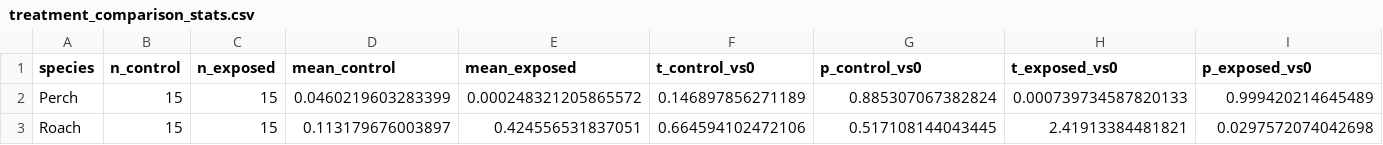
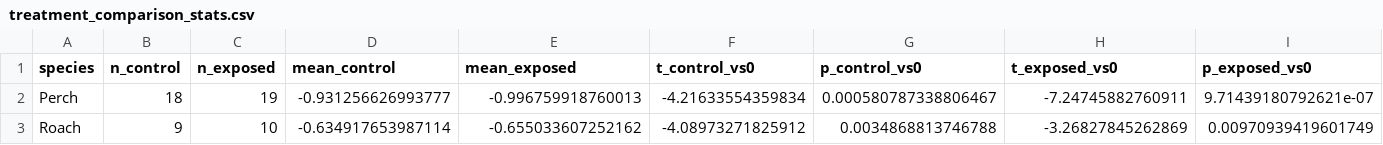
Before and after one commit to mrmic1/drugged_lakes, a CSV file: data/ssfs/predators/treatment_comparison_stats.csv, drawn as a sheet; only a part is shown; the diff covers the shown part only; the diff names each change by its address in the sheet, - before the commit and + after, or states it on an @@ line.

```diff
--- a/data/ssfs/predators/treatment_comparison_stats.csv
+++ b/data/ssfs/predators/treatment_comparison_stats.csv
-B2 (n_control): 15
+B2 (n_control): 18
-C2 (n_exposed): 15
+C2 (n_exposed): 19
-D2 (mean_control): 0.0460219603283399
+D2 (mean_control): -0.931256626993777
-E2 (mean_exposed): 0.000248321205865572
+E2 (mean_exposed): -0.996759918760013
-F2 (t_control_vs0): 0.146897856271189
+F2 (t_control_vs0): -4.21633554359834
-G2 (p_control_vs0): 0.885307067382824
+G2 (p_control_vs0): 0.000580787338806467
-H2 (t_exposed_vs0): 0.000739734587820133
+H2 (t_exposed_vs0): -7.24745882760911
-I2 (p_exposed_vs0): 0.999420214645489
+I2 (p_exposed_vs0): 9.71439180792621e-07
-B3 (n_control): 15
+B3 (n_control): 9
-C3 (n_exposed): 15
+C3 (n_exposed): 10
-D3 (mean_control): 0.113179676003897
+D3 (mean_control): -0.634917653987114
-E3 (mean_exposed): 0.424556531837051
+E3 (mean_exposed): -0.655033607252162
-F3 (t_control_vs0): 0.664594102472106
+F3 (t_control_vs0): -4.08973271825912
-G3 (p_control_vs0): 0.517108144043445
+G3 (p_control_vs0): 0.0034868813746788
-H3 (t_exposed_vs0): 2.41913384481821
+H3 (t_exposed_vs0): -3.26827845262869
-I3 (p_exposed_vs0): 0.0297572074042698
+I3 (p_exposed_vs0): 0.00970939419601749
```
Also changed, not shown: 12 edited cells elsewhere in this file, 23 other files.
